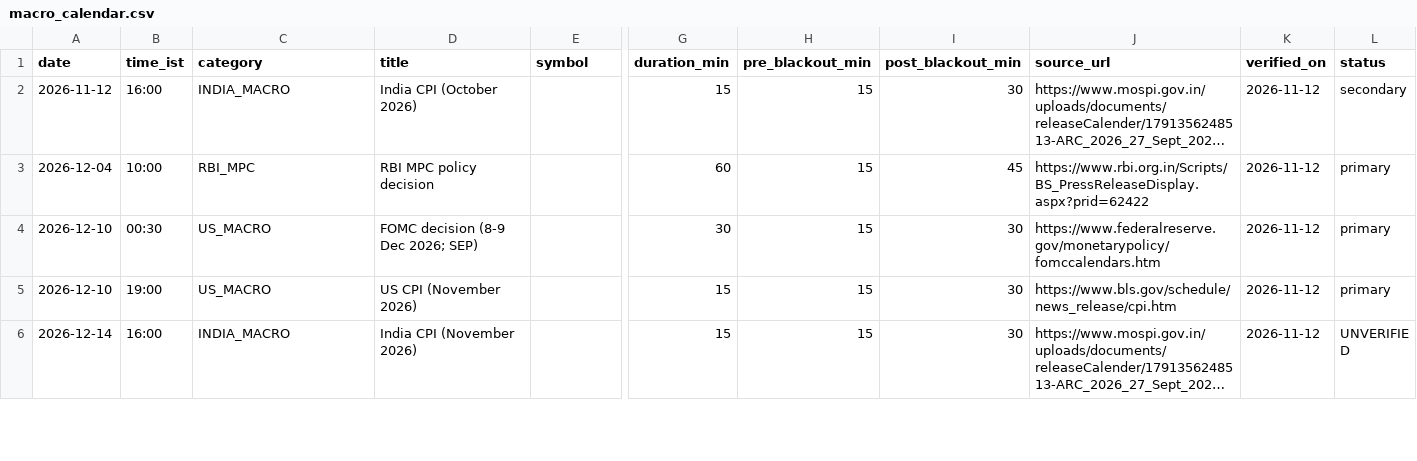
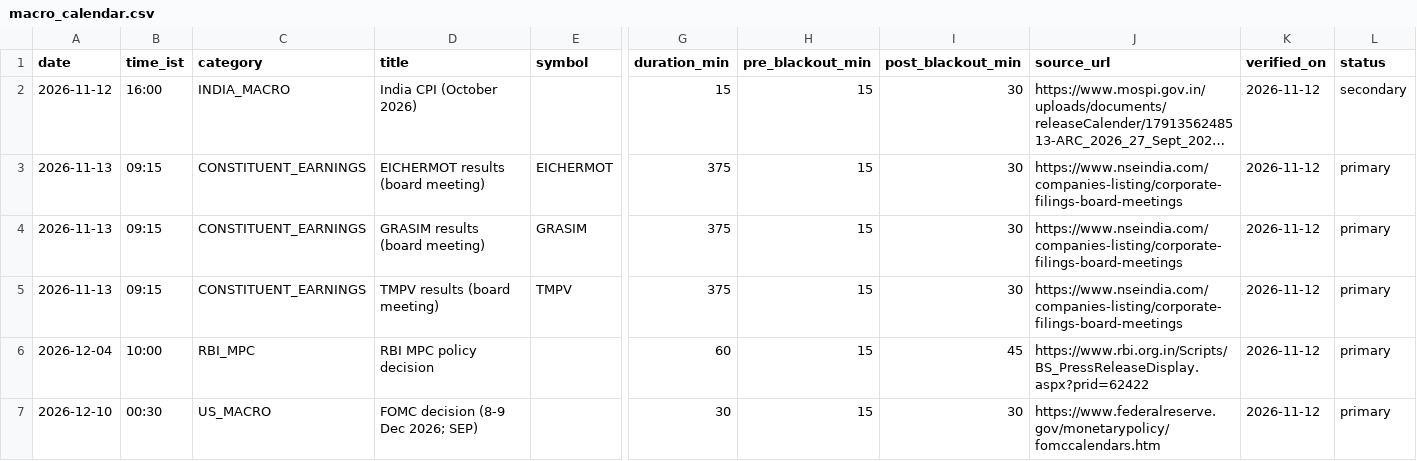
Before and after one commit to Arnav8452/Shadow_Scanner, a CSV file: config/events/macro_calendar.csv, drawn as a sheet; only a part is shown, gaps mark what is left out; the shorter side is filled out with more unchanged rows; long unchanged cells end in …; rows hold the shown columns only; the diff names each change by its address in the sheet, - before the commit and + after, or states it on an @@ line.

```diff
--- a/config/events/macro_calendar.csv
+++ b/config/events/macro_calendar.csv
+row 3: 2026-11-13 | 09:15 | CONSTITUENT_EARNINGS | EICHERMOT results (board meeting) | EICHERMOT | 375 | 15 | 30 | https://www.nseindia.com/companies-listing/corporate-filings-board-meetings | 2026-11-12 | primary
+row 4: 2026-11-13 | 09:15 | CONSTITUENT_EARNINGS | GRASIM results (board meeting) | GRASIM | 375 | 15 | 30 | https://www.nseindia.com/companies-listing/corporate-filings-board-meetings | 2026-11-12 | primary
+row 5: 2026-11-13 | 09:15 | CONSTITUENT_EARNINGS | TMPV results (board meeting) | TMPV | 375 | 15 | 30 | https://www.nseindia.com/companies-listing/corporate-filings-board-meetings | 2026-11-12 | primary
```
Also changed, not shown: config/rules/brokerage.csv, config/rules/dp_charges.csv, 55 other files.
